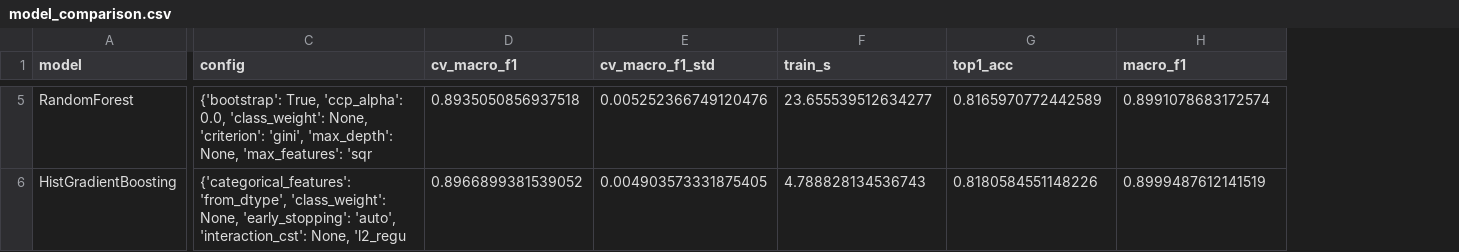
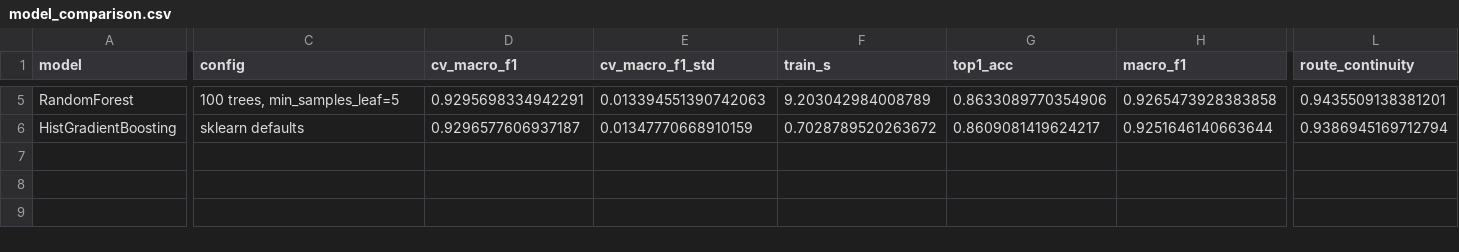
Before and after one commit to Bhuviiiii-prog/PATHSNAP-DISTRIBUTED-MAP-MATCHING-ROUTE-RECONSTRUCTION, a CSV file: experiments/model_comparison.csv, drawn as a sheet; only a part is shown, gaps mark what is left out; the diff covers the shown part only; the diff names each change by its address in the sheet, - before the commit and + after, or states it on an @@ line.

Commit message:
Add Phase 2 model runner and evaluator UI

```diff
--- a/experiments/model_comparison.csv
+++ b/experiments/model_comparison.csv
+column L (route_continuity), rows 5-6: 0.9435509138381201 | 0.9386945169712794
-C5 (config): {'bootstrap': True, 'ccp_alpha': 0.0, 'class_weight': None, 'criterion': 'gini', 'max_depth': None, 'max_features': 'sqr
+C5 (config): 100 trees, min_samples_leaf=5
-D5 (cv_macro_f1): 0.8935050856937518
+D5 (cv_macro_f1): 0.9295698334942291
-E5 (cv_macro_f1_std): 0.005252366749120476
+E5 (cv_macro_f1_std): 0.013394551390742063
-F5 (train_s): 23.655539512634277
+F5 (train_s): 9.203042984008789
-G5 (top1_acc): 0.8165970772442589
+G5 (top1_acc): 0.8633089770354906
-H5 (macro_f1): 0.8991078683172574
+H5 (macro_f1): 0.9265473928383858
-C6 (config): {'categorical_features': 'from_dtype', 'class_weight': None, 'early_stopping': 'auto', 'interaction_cst': None, 'l2_regu
+C6 (config): sklearn defaults
-D6 (cv_macro_f1): 0.8966899381539052
+D6 (cv_macro_f1): 0.9296577606937187
-E6 (cv_macro_f1_std): 0.004903573331875405
+E6 (cv_macro_f1_std): 0.01347770668910159
-F6 (train_s): 4.788828134536743
+F6 (train_s): 0.7028789520263672
-G6 (top1_acc): 0.8180584551148226
+G6 (top1_acc): 0.8609081419624217
-H6 (macro_f1): 0.8999487612141519
+H6 (macro_f1): 0.9251646140663644
```
Also changed, not shown: 38 edited cells elsewhere in this file, 6 other files.
